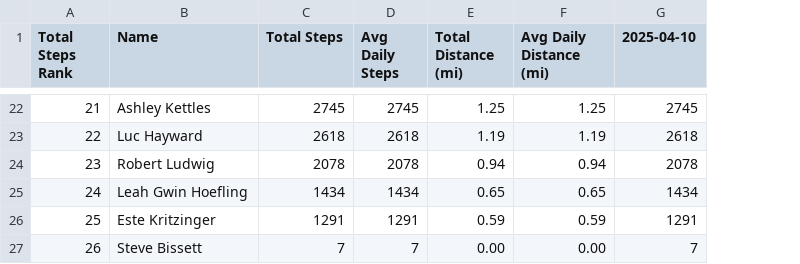
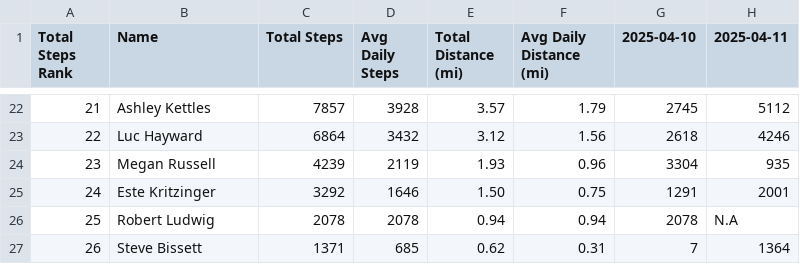
Before and after one commit to Ziksby/beach_boggers_step_challenge, a CSV file: beach_boggers.csv, drawn as a sheet; only a part is shown, gaps mark what is left out; removed rows and columns are numbered as before the commit, all else as after; the diff covers the shown part only; the diff names each change by its address in the sheet, - before the commit and + after, or states it on an @@ line.

Commit message:
changes data added day 2

```diff
--- a/beach_boggers.csv
+++ b/beach_boggers.csv
+column H (2025-04-11), rows 22-23: 5112 | 4246; rows 26-27: N.A | 1364
-C22 (Total Steps): 2745
+C22 (Total Steps): 7857
-D22 (Avg Daily Steps): 2745
+D22 (Avg Daily Steps): 3928
-E22 (Total Distance (mi)): 1.25
+E22 (Total Distance (mi)): 3.57
-F22 (Avg Daily Distance (mi)): 1.25
+F22 (Avg Daily Distance (mi)): 1.79
-C23 (Total Steps): 2618
+C23 (Total Steps): 6864
-D23 (Avg Daily Steps): 2618
+D23 (Avg Daily Steps): 3432
-E23 (Total Distance (mi)): 1.19
+E23 (Total Distance (mi)): 3.12
-F23 (Avg Daily Distance (mi)): 1.19
+F23 (Avg Daily Distance (mi)): 1.56
+row 24: 23 | Megan Russell | 4239 | 2119 | 1.93 | 0.96 | 3304 | 935
+row 25: 24 | Este Kritzinger | 3292 | 1646 | 1.50 | 0.75 | 1291 | 2001
-A26 (Total Steps Rank): 23
+A26 (Total Steps Rank): 25
-row 25: 24 | Leah Gwin Hoefling | 1434 | 1434 | 0.65 | 0.65 | 1434
-row 26: 25 | Este Kritzinger | 1291 | 1291 | 0.59 | 0.59 | 1291
-C27 (Total Steps): 7
+C27 (Total Steps): 1371
-D27 (Avg Daily Steps): 7
+D27 (Avg Daily Steps): 685
-E27 (Total Distance (mi)): 0.00
+E27 (Total Distance (mi)): 0.62
-F27 (Avg Daily Distance (mi)): 0.00
+F27 (Avg Daily Distance (mi)): 0.31
```
Also changed, not shown: 118 edited cells elsewhere in this file.
